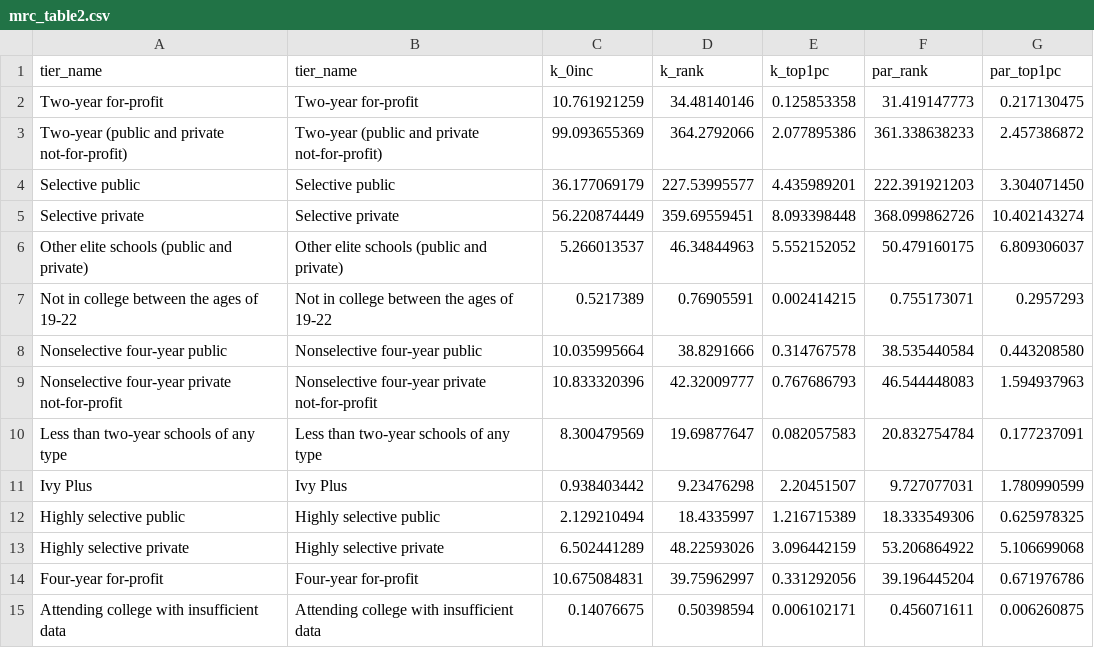
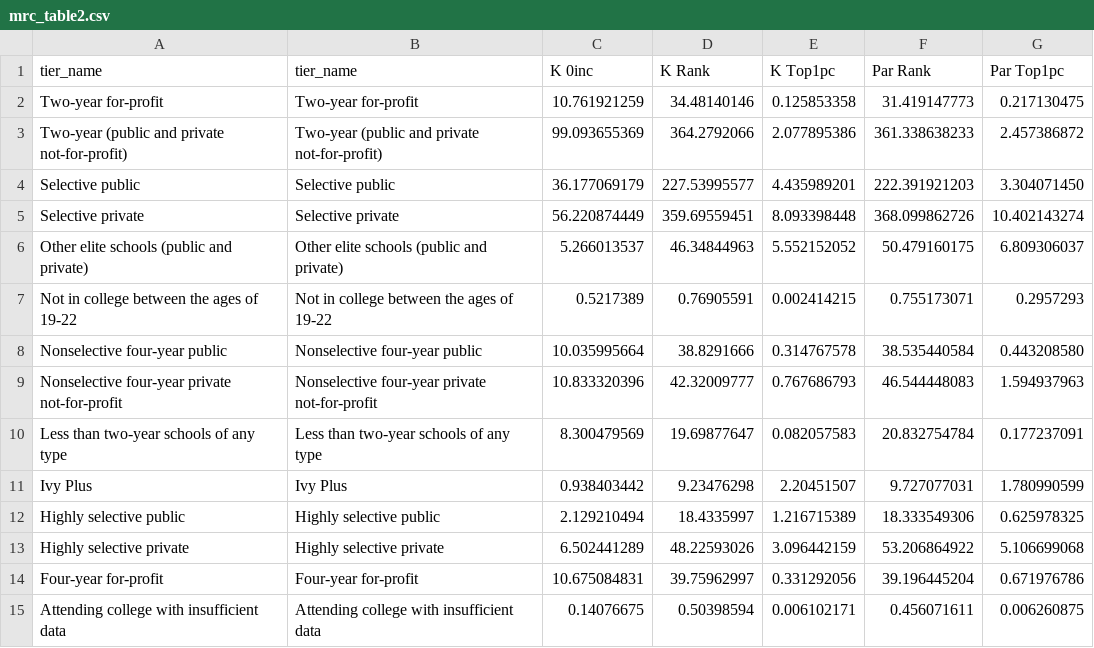
Before and after one commit to jakezhong/cs360-data-visualization, a CSV file: pages/homework2/data/mrc_table2.csv, drawn as a sheet.

Commit message:
v2.0
- homework 2

```diff
--- a/pages/homework2/data/mrc_table2.csv
+++ b/pages/homework2/data/mrc_table2.csv
@@ -1,2 +1,2 @@
-tier_name,tier_name,k_0inc,k_rank,k_top1pc,par_rank,par_top1pc
+tier_name,tier_name,K 0inc,K Rank,K Top1pc,Par Rank,Par Top1pc
 Two-year for-profit,Two-year for-profit,10.761921259,34.48140146,0.125853358,31.419147773,0.217130475
```
Also changed, not shown: 15 other files.
